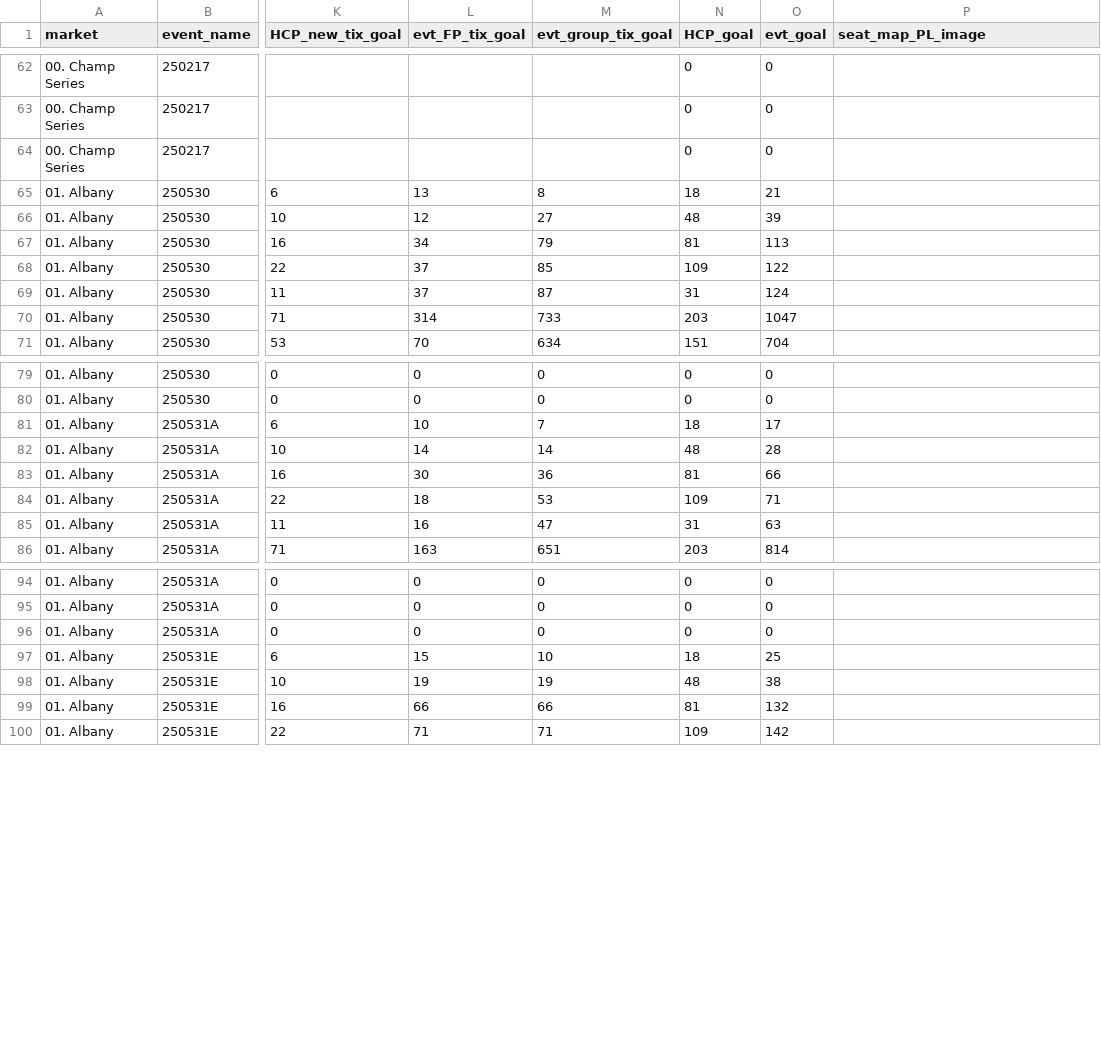
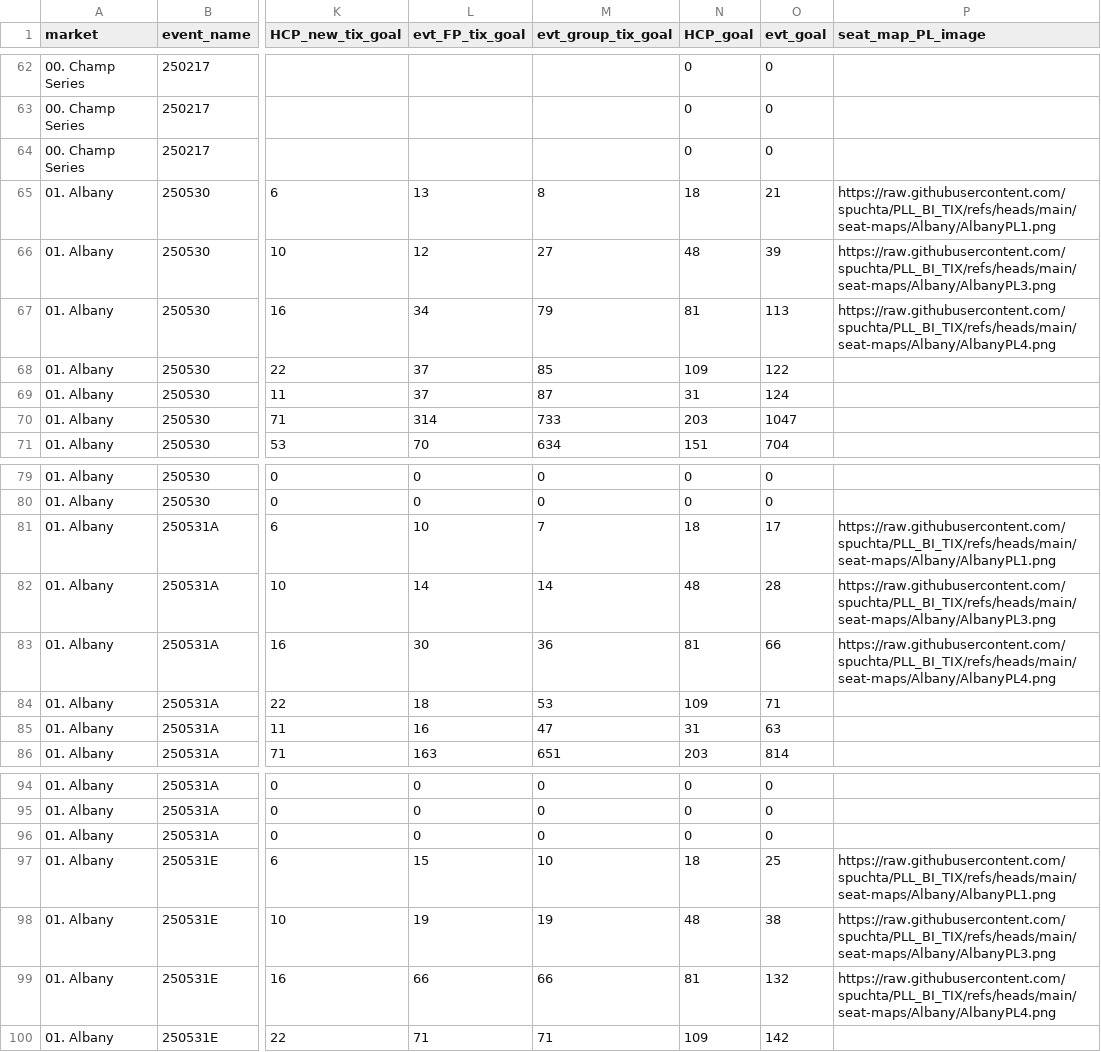
Before and after one commit to spuchta/PLL_BI_TIX, a CSV file: dim_tables/dimPriceLevel.csv, drawn as a sheet; only a part is shown, gaps mark what is left out; the diff names each change by its address in the sheet, - before the commit and + after, or states it on an @@ line.

Commit message:
SeatMaps

```diff
--- a/dim_tables/dimPriceLevel.csv
+++ b/dim_tables/dimPriceLevel.csv
-P65 (seat_map_PL_image): (empty)
+P65 (seat_map_PL_image): https://raw.githubusercontent.com/spuchta/PLL_BI_TIX/refs/heads/main/seat-maps/Albany/AlbanyPL1.png
-P66 (seat_map_PL_image): (empty)
+P66 (seat_map_PL_image): https://raw.githubusercontent.com/spuchta/PLL_BI_TIX/refs/heads/main/seat-maps/Albany/AlbanyPL3.png
-P67 (seat_map_PL_image): (empty)
+P67 (seat_map_PL_image): https://raw.githubusercontent.com/spuchta/PLL_BI_TIX/refs/heads/main/seat-maps/Albany/AlbanyPL4.png
-P81 (seat_map_PL_image): (empty)
+P81 (seat_map_PL_image): https://raw.githubusercontent.com/spuchta/PLL_BI_TIX/refs/heads/main/seat-maps/Albany/AlbanyPL1.png
-P82 (seat_map_PL_image): (empty)
+P82 (seat_map_PL_image): https://raw.githubusercontent.com/spuchta/PLL_BI_TIX/refs/heads/main/seat-maps/Albany/AlbanyPL3.png
-P83 (seat_map_PL_image): (empty)
+P83 (seat_map_PL_image): https://raw.githubusercontent.com/spuchta/PLL_BI_TIX/refs/heads/main/seat-maps/Albany/AlbanyPL4.png
-P97 (seat_map_PL_image): (empty)
+P97 (seat_map_PL_image): https://raw.githubusercontent.com/spuchta/PLL_BI_TIX/refs/heads/main/seat-maps/Albany/AlbanyPL1.png
-P98 (seat_map_PL_image): (empty)
+P98 (seat_map_PL_image): https://raw.githubusercontent.com/spuchta/PLL_BI_TIX/refs/heads/main/seat-maps/Albany/AlbanyPL3.png
-P99 (seat_map_PL_image): (empty)
+P99 (seat_map_PL_image): https://raw.githubusercontent.com/spuchta/PLL_BI_TIX/refs/heads/main/seat-maps/Albany/AlbanyPL4.png
```
